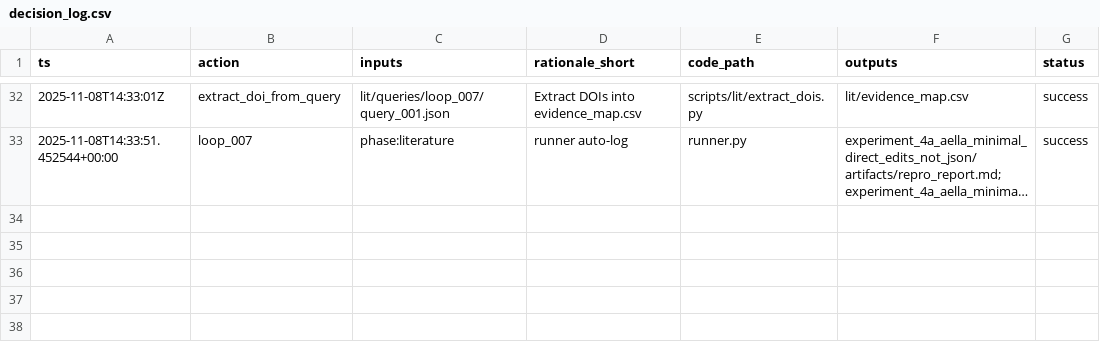
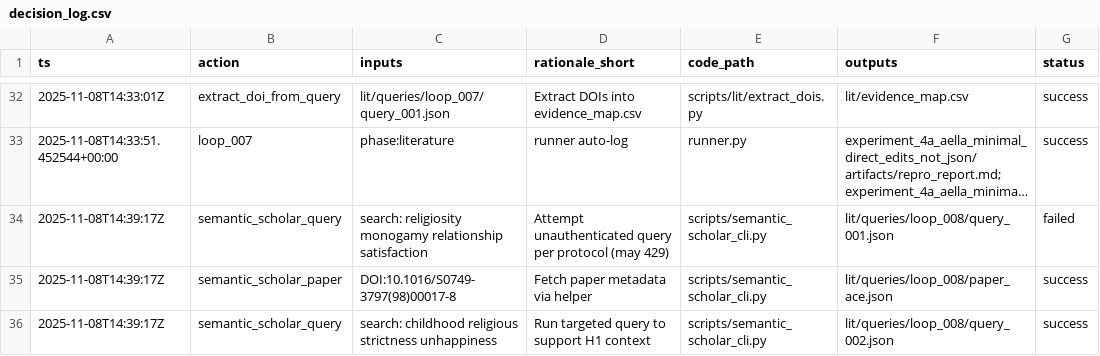
Before and after one commit to whp-wessel/ai_scientist, a CSV file: experiment_5a_aella_minimal_gpt-5_not_codex/analysis/decision_log.csv, drawn as a sheet; only a part is shown, gaps mark what is left out; long unchanged cells end in …; the diff covers the shown part only; the diff names each change by its address in the sheet, - before the commit and + after, or states it on an @@ line.

Commit message:
Loop 008: expand literature via S2; append DOIs; update logs/state.

```diff
--- a/experiment_5a_aella_minimal_gpt-5_not_codex/analysis/decision_log.csv
+++ b/experiment_5a_aella_minimal_gpt-5_not_codex/analysis/decision_log.csv
+row 34: 2025-11-08T14:39:17Z | semantic_scholar_query | search: religiosity monogamy relationship satisfaction | Attempt unauthenticated query per protocol (may 429) | scripts/semantic_scholar_cli.py | lit/queries/loop_008/query_001.json | failed
+row 35: 2025-11-08T14:39:17Z | semantic_scholar_paper | DOI:10.1016/S0749-3797(98)00017-8 | Fetch paper metadata via helper | scripts/semantic_scholar_cli.py | lit/queries/loop_008/paper_ace.json | success
+row 36: 2025-11-08T14:39:17Z | semantic_scholar_query | search: childhood religious strictness unhappiness | Run targeted query to support H1 context | scripts/semantic_scholar_cli.py | lit/queries/loop_008/query_002.json | success
```
Also changed, not shown: 3 added rows elsewhere in this file, experiment_4b_aella_extensive_direct_edits_not_json/analysis/decision_log.csv, experiment_5a_aella_minimal_gpt-5_not_codex/lit/evidence_map.csv, 13 other files.
